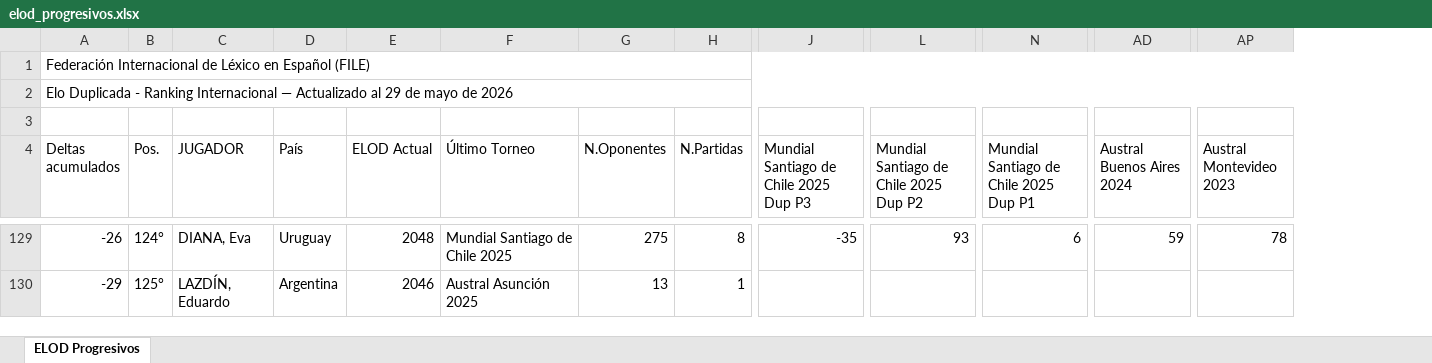
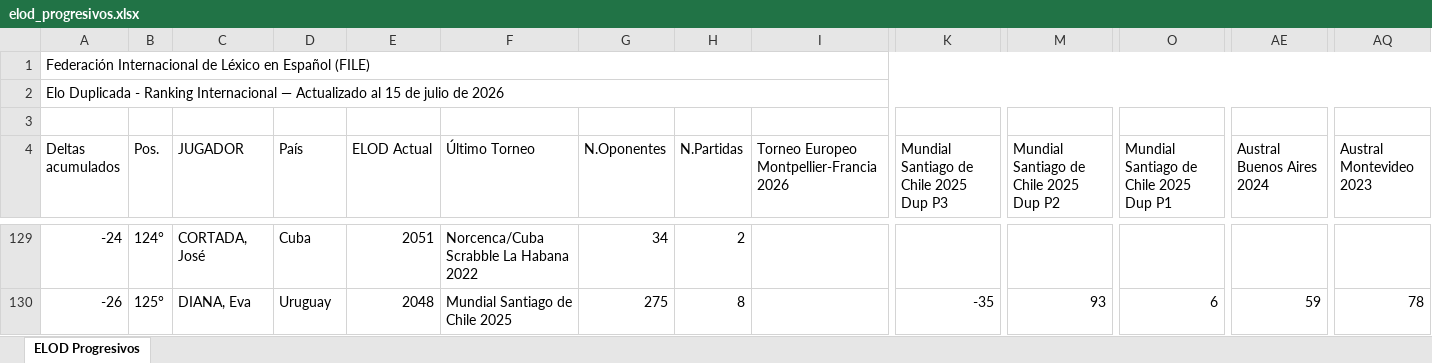
Before and after one commit to hklie/ELOD, an Excel workbook: output/elod_progresivos.xlsx, sheet ELOD Progresivos, drawn as a sheet; only a part is shown, gaps mark what is left out; values as stored, in another font and other column widths than the file's, no cell formats; charts and pictures not drawn; addresses are those after the commit; the diff covers the shown part only; the diff names each change by its address in the sheet, - before the commit and + after, or states it on an @@ line.

```diff
--- a/output/elod_progresivos.xlsx (sheet ELOD Progresivos)
+++ b/output/elod_progresivos.xlsx (sheet ELOD Progresivos)
+column I, row 4: Torneo Europeo Montpellier-Francia 2026
-A2 (Deltas acumulados): …Actualizado al 29 de mayo de 2026
+A2 (Deltas acumulados): …Actualizado al 15 de julio de 2026
-A129 (Deltas acumulados): -26
+A129 (Deltas acumulados): -24
-C129 (JUGADOR): DIANA, Eva
+C129 (JUGADOR): CORTADA, José
-D129 (País): Uruguay
+D129 (País): Cuba
-E129 (ELOD Actual): 2048
+E129 (ELOD Actual): 2051
-F129 (Último Torneo): Mundial Santiago de Chile 2025
+F129 (Último Torneo): Norcenca/Cuba Scrabble La Habana 2022
-G129 (N.Oponentes): 275
+G129 (N.Oponentes): 34
-H129 (N.Partidas): 8
+H129 (N.Partidas): 2
-K129: -35
+K129: (empty)
-M129: 93
+M129: (empty)
-O129: 6
+O129: (empty)
-AE129 (Austral Buenos Aires 2024): 59
+AE129 (Austral Buenos Aires 2024): (empty)
-AQ129 (Austral Montevideo 2023): 78
+AQ129 (Austral Montevideo 2023): (empty)
-A130 (Deltas acumulados): -29
+A130 (Deltas acumulados): -26
-C130 (JUGADOR): LAZDÍN, Eduardo
+C130 (JUGADOR): DIANA, Eva
-D130 (País): Argentina
+D130 (País): Uruguay
-E130 (ELOD Actual): 2046
+E130 (ELOD Actual): 2048
-F130 (Último Torneo): Austral Asunción 2025
+F130 (Último Torneo): Mundial Santiago de Chile 2025
-G130 (N.Oponentes): 13
+G130 (N.Oponentes): 275
-H130 (N.Partidas): 1
+H130 (N.Partidas): 8
-K130: (empty)
+K130: -35
-M130: (empty)
+M130: 93
-O130: (empty)
+O130: 6
-AE130 (Austral Buenos Aires 2024): (empty)
+AE130 (Austral Buenos Aires 2024): 59
-AQ130 (Austral Montevideo 2023): (empty)
+AQ130 (Austral Montevideo 2023): 78
```
Also changed, not shown: 7 added rows, 5 removed rows and 1673 edited cells elsewhere in this sheet, cell formats, charts or pictures, 4 other files.
